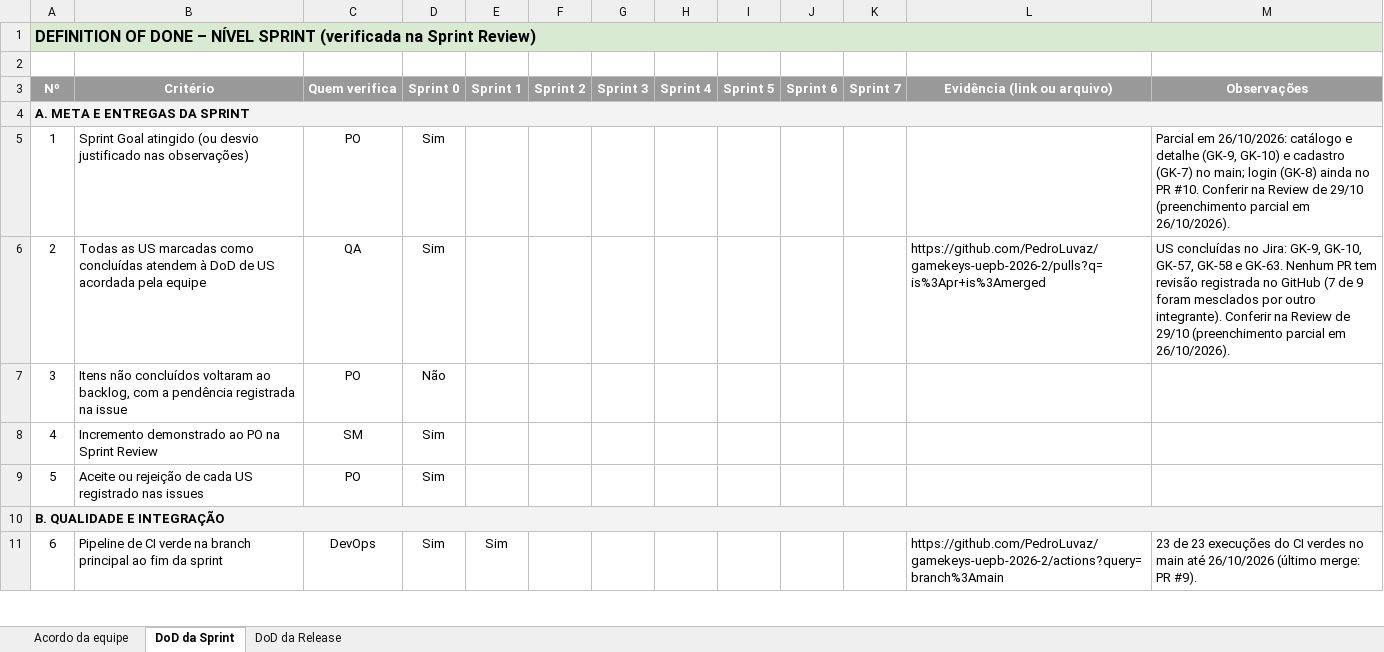
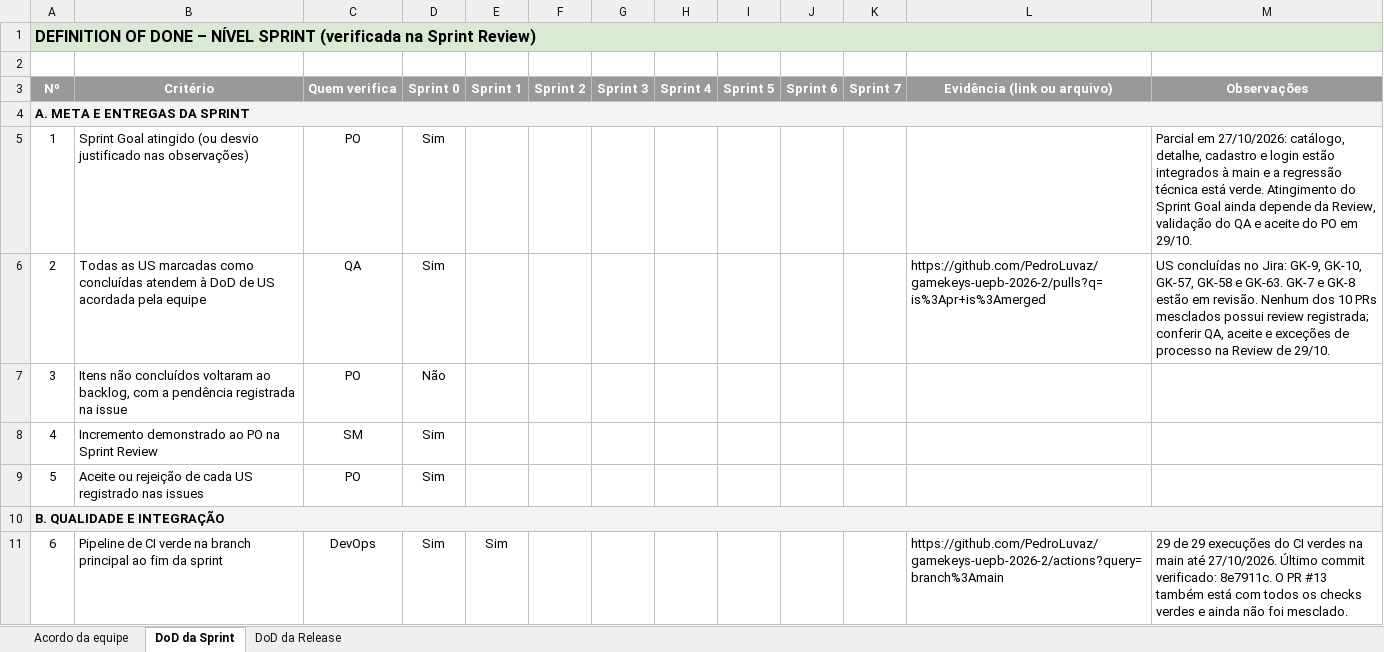
Before and after one commit to PedroLuvaz/gamekeys-uepb-2026-2, an Excel workbook: docs/DoD-Sprint-e-Release.xlsx, sheet DoD da Sprint, drawn as a sheet; only a part is shown; values as stored, in another font and other column widths than the file's, no borders; conditional formats not drawn; the diff covers the shown part only; the diff names each change by its address in the sheet, - before the commit and + after, or states it on an @@ line.

```diff
--- a/docs/DoD-Sprint-e-Release.xlsx (sheet DoD da Sprint)
+++ b/docs/DoD-Sprint-e-Release.xlsx (sheet DoD da Sprint)
-M5 (Observações): Parcial em 26/10/2026: catálogo e detalhe (GK-9, GK-10) e cadastro (GK-7) no main; login (GK-8) ainda no PR #10. Conferir na Review de 29/10 (preenchimento parcial em 26/10/2026).
+M5 (Observações): Parcial em 27/10/2026: catálogo, detalhe, cadastro e login estão integrados à main e a regressão técnica está verde. Atingimento do Sprint Goal ainda depende da Review, validação do QA e aceite do PO em 29/10.
-M6 (Observações): …e GK-63. Nenhum PR tem revisão registrada no GitHub (7 de 9 foram mesclados por outro integrante). Conferir na Review de 29/10 (preenchimento parcial em 26/10/2026).
+M6 (Observações): …e GK-63. GK-7 e GK-8 estão em revisão. Nenhum dos 10 PRs mesclados possui review registrada; conferir QA, aceite e exceções de processo na Review de 29/10.
-M11 (Observações): 23 de 23 execuções do CI verdes no main até 26/10/2026 (último merge: PR #9).
+M11 (Observações): 29 de 29 execuções do CI verdes na main até 27/10/2026. Último commit verificado: 8e7911c. O PR #13 também está com todos os checks verdes e ainda não foi mesclado.
```
Also changed, not shown: 2 added rows, 2 removed rows and 19 edited cells elsewhere in this sheet, sheet DoD da Release, docs/Analise-de-Riscos-Baseada-em-Defeitos.xlsx, docs/Plano-de-Qualidade.xlsx, 6 other files.
